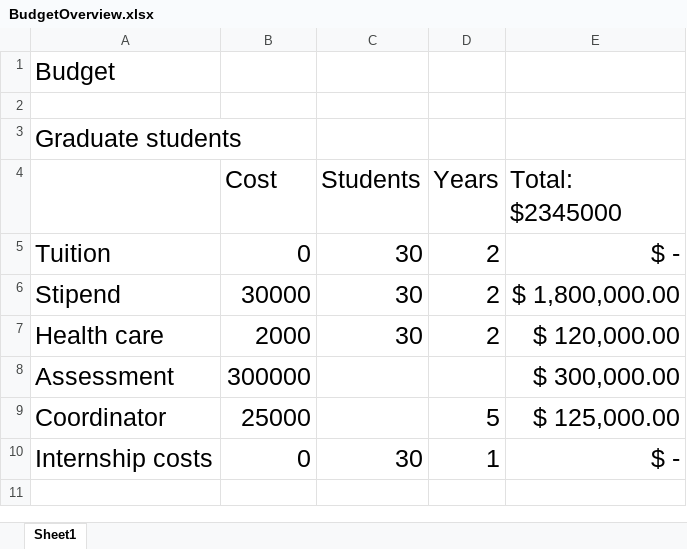
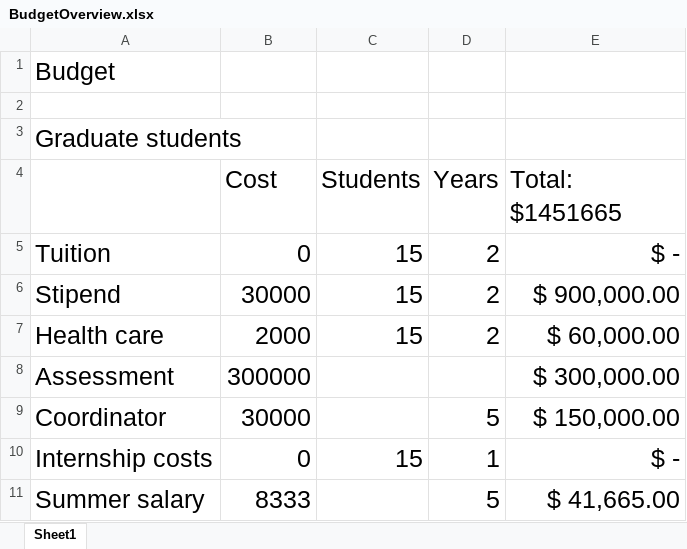
Before and after one commit to bomeara/EEB_NRT, an Excel workbook: Budget/BudgetOverview.xlsx, sheet Sheet1, drawn as a sheet; values as stored, in another font and other column widths than the file's, no borders; the diff names each change by its address in the sheet, - before the commit and + after, or states it on an @@ line.

Commit message:
updated with summer salary

```diff
--- a/Budget/BudgetOverview.xlsx (sheet Sheet1)
+++ b/Budget/BudgetOverview.xlsx (sheet Sheet1)
-E4: Total: $2345000
+E4: Total: $1451665
-C5:C7 (Students): 30
+C5:C7 (Students): 15
-E6 (Total: $1451665): $ 1,800,000.00
+E6 (Total: $1451665): $ 900,000.00
-E7 (Total: $1451665): $ 120,000.00
+E7 (Total: $1451665): $ 60,000.00
-B9 (Cost): 25000
+B9 (Cost): 30000
-E9 (Total: $1451665): $ 125,000.00
+E9 (Total: $1451665): $ 150,000.00
-C10 (Students): 30
+C10 (Students): 15
+row 11: Summer salary | 8333 |  | 5 | $ 41,665.00
```
Also changed, not shown: 3 other files.
